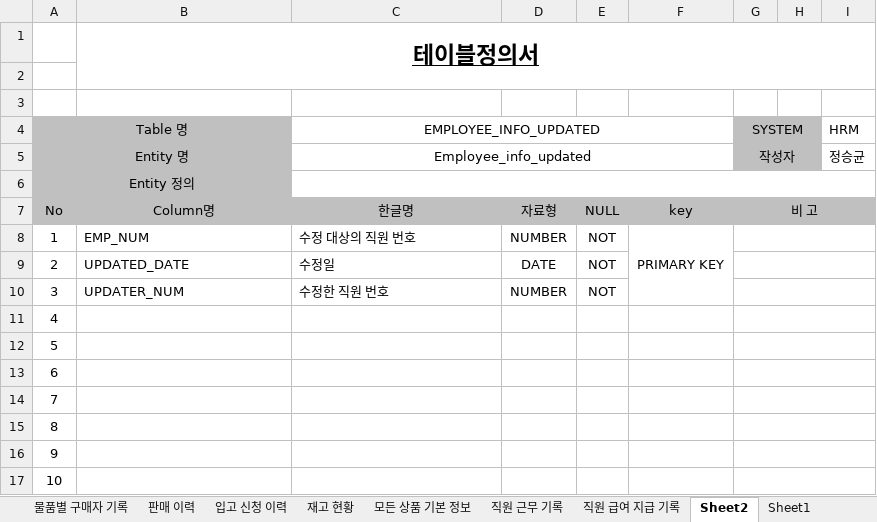
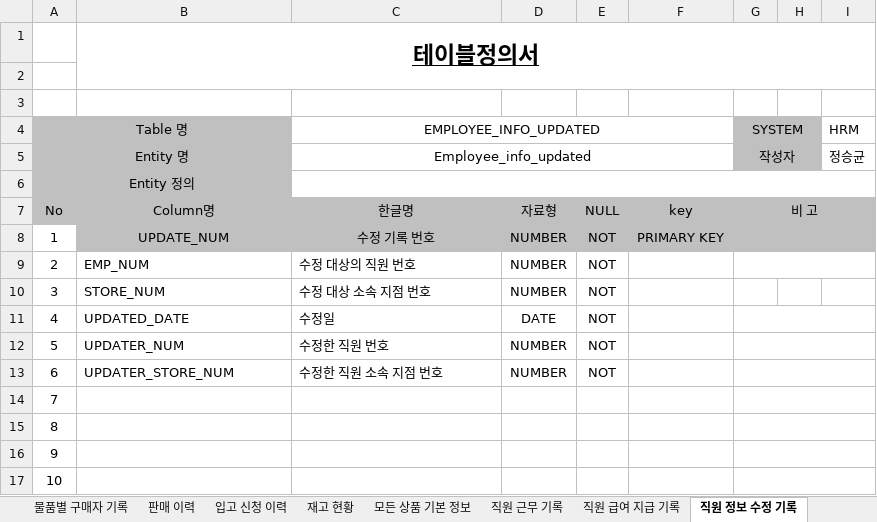
Before and after one commit to shadow98a/TJSManager, an Excel workbook: documents/테이블 정의서.xlsx, sheet 직원 정보 수정 기록, drawn as a sheet; only a part is shown; values as stored, in another font and other column widths than the file's, no borders; the diff names each change by its address in the sheet, - before the commit and + after, or states it on an @@ line.

```diff
--- a/documents/테이블 정의서.xlsx (sheet 직원 정보 수정 기록)
+++ b/documents/테이블 정의서.xlsx (sheet 직원 정보 수정 기록)
-sheet tab: Sheet2
+sheet tab: 직원 정보 수정 기록
-B8: EMP_NUM
+B8: UPDATE_NUM
-B8:I8 fill: none
+B8:I8 fill: #C0C0C0
-B8:C8 alignment: left
+B8:C8 alignment: center
-C8 (EMPLOYEE_INFO_UPDATED): 수정 대상의 직원 번호
+C8 (EMPLOYEE_INFO_UPDATED): 수정 기록 번호
-F8:F10 merged
-B9: UPDATED_DATE
+B9: EMP_NUM
-C9 (EMPLOYEE_INFO_UPDATED): 수정일
+C9 (EMPLOYEE_INFO_UPDATED): 수정 대상의 직원 번호
-D9: DATE
+D9: NUMBER
-B10: UPDATER_NUM
+B10: STORE_NUM
-C10 (EMPLOYEE_INFO_UPDATED): 수정한 직원 번호
+C10 (EMPLOYEE_INFO_UPDATED): 수정 대상 소속 지점 번호
-G10:I10 merged
-B11: (empty)
+B11: UPDATED_DATE
-C11 (EMPLOYEE_INFO_UPDATED): (empty)
+C11 (EMPLOYEE_INFO_UPDATED): 수정일
-D11: (empty)
+D11: DATE
-E11:E13: (empty)
+E11:E13: NOT
-B12: (empty)
+B12: UPDATER_NUM
-C12 (EMPLOYEE_INFO_UPDATED): (empty)
+C12 (EMPLOYEE_INFO_UPDATED): 수정한 직원 번호
-D12:D13: (empty)
+D12:D13: NUMBER
-B13: (empty)
+B13: UPDATER_STORE_NUM
-C13 (EMPLOYEE_INFO_UPDATED): (empty)
+C13 (EMPLOYEE_INFO_UPDATED): 수정한 직원 소속 지점 번호
```
Also changed, not shown: sheet 직원 인사 평가, sheet 직원 근무 기록, sheet 판매 이력, sheet 직원 급여 지급 기록, sheet 입고 신청 이력, sheet 재고 현황, 3 more sheets, other sheet tabs.
